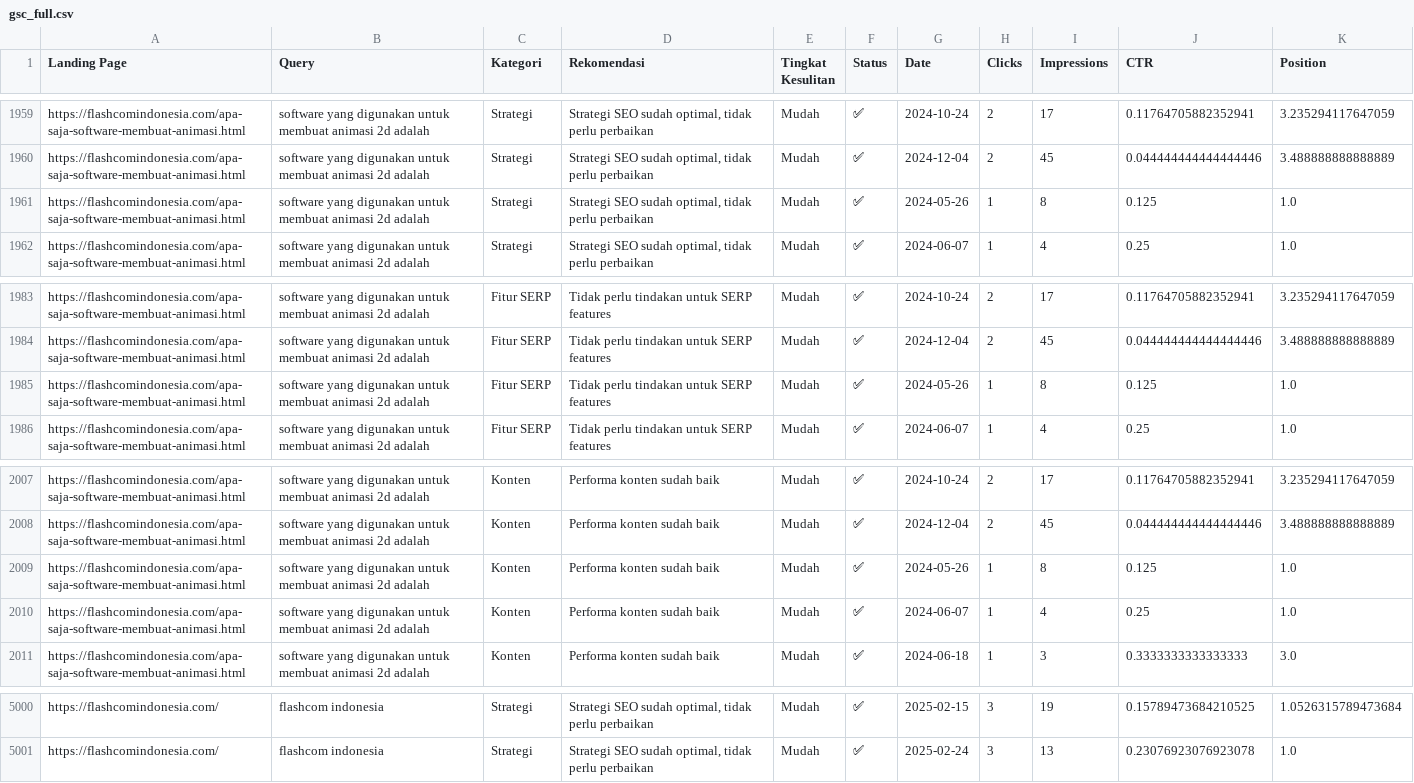
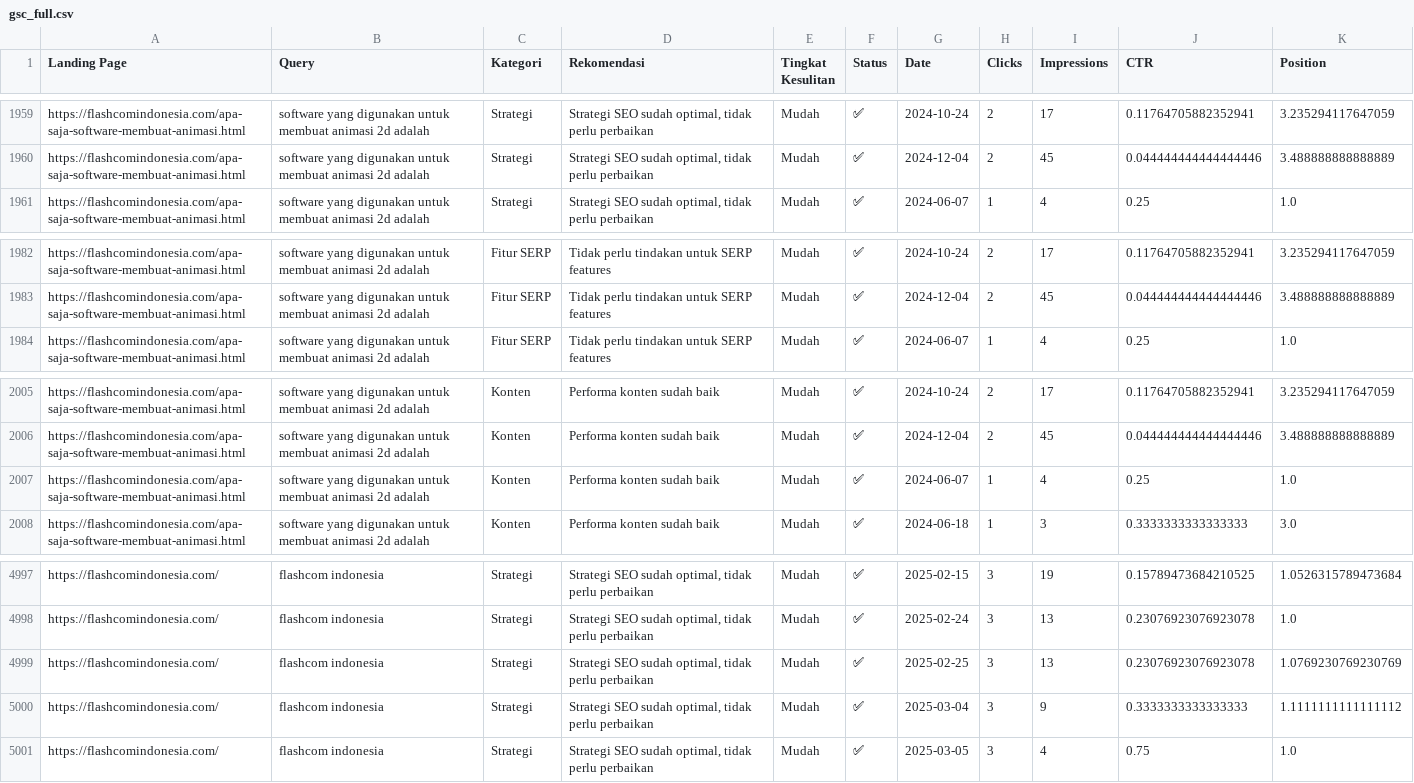
Before and after one commit to difaahh/gsc-insights, a CSV file: gsc_full.csv, drawn as a sheet; only a part is shown, gaps mark what is left out; removed rows and columns are numbered as before the commit, all else as after; the diff names each change by its address in the sheet, - before the commit and + after, or states it on an @@ line.

```diff
--- a/gsc_full.csv
+++ b/gsc_full.csv
-row 1961: https://flashcomindonesia.com/apa-saja-software-membuat-animasi.html | software yang digunakan untuk membuat animasi 2d adalah | Strategi | Strategi SEO sudah optimal, tidak perlu perbaikan | Mudah | ✅ | 2024-05-26 | 1 | 8 | 0.125 | 1.0
-row 1985: https://flashcomindonesia.com/apa-saja-software-membuat-animasi.html | software yang digunakan untuk membuat animasi 2d adalah | Fitur SERP | Tidak perlu tindakan untuk SERP features | Mudah | ✅ | 2024-05-26 | 1 | 8 | 0.125 | 1.0
-row 2009: https://flashcomindonesia.com/apa-saja-software-membuat-animasi.html | software yang digunakan untuk membuat animasi 2d adalah | Konten | Performa konten sudah baik | Mudah | ✅ | 2024-05-26 | 1 | 8 | 0.125 | 1.0
+row 4999: https://flashcomindonesia.com/ | flashcom indonesia | Strategi | Strategi SEO sudah optimal, tidak perlu perbaikan | Mudah | ✅ | 2025-02-25 | 3 | 13 | 0.23076923076923078 | 1.0769230769230769
+row 5000: https://flashcomindonesia.com/ | flashcom indonesia | Strategi | Strategi SEO sudah optimal, tidak perlu perbaikan | Mudah | ✅ | 2025-03-04 | 3 | 9 | 0.3333333333333333 | 1.1111111111111112
+row 5001: https://flashcomindonesia.com/ | flashcom indonesia | Strategi | Strategi SEO sudah optimal, tidak perlu perbaikan | Mudah | ✅ | 2025-03-05 | 3 | 4 | 0.75 | 1.0
```
